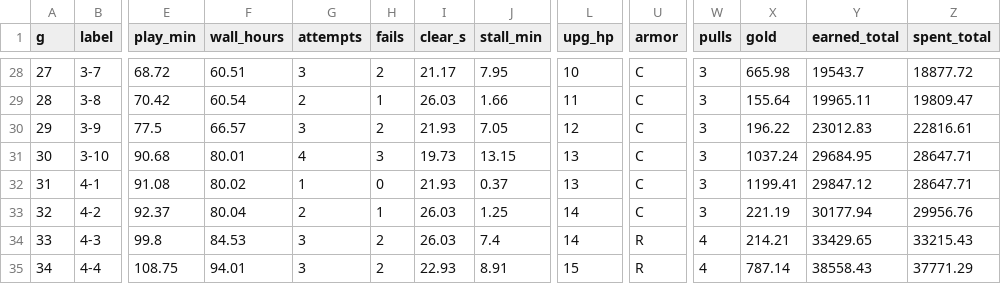
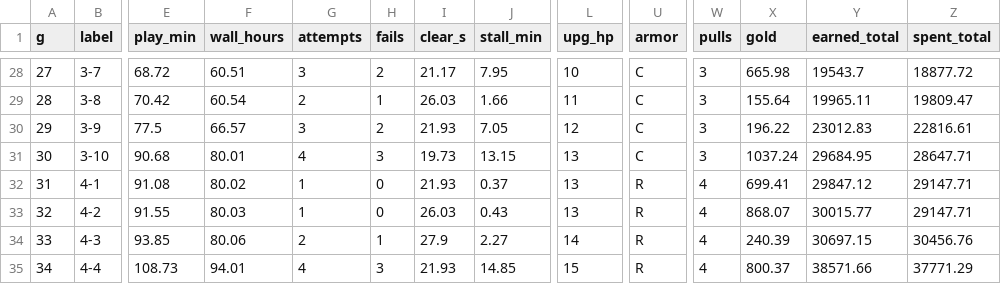
Before and after one commit to pockta11/solohero, a CSV file: _bmad-output/implementation-artifacts/balance/sim-stages-no-ads.csv, drawn as a sheet; only a part is shown, gaps mark what is left out; the diff covers the shown part only; the diff names each change by its address in the sheet, - before the commit and + after, or states it on an @@ line.

```diff
--- a/_bmad-output/implementation-artifacts/balance/sim-stages-no-ads.csv
+++ b/_bmad-output/implementation-artifacts/balance/sim-stages-no-ads.csv
-U32:U33 (armor): C
+U32:U33 (armor): R
-W32:W33 (pulls): 3
+W32:W33 (pulls): 4
-X32 (gold): 1199.41
+X32 (gold): 699.41
-Z32 (spent_total): 28647.71
+Z32 (spent_total): 29147.71
-E33 (play_min): 92.37
+E33 (play_min): 91.55
-F33 (wall_hours): 80.04
+F33 (wall_hours): 80.03
-G33 (attempts): 2
+G33 (attempts): 1
-H33 (fails): 1
+H33 (fails): 0
-J33 (stall_min): 1.25
+J33 (stall_min): 0.43
-L33 (upg_hp): 14
+L33 (upg_hp): 13
-X33 (gold): 221.19
+X33 (gold): 868.07
-Y33 (earned_total): 30177.94
+Y33 (earned_total): 30015.77
-Z33 (spent_total): 29956.76
+Z33 (spent_total): 29147.71
-E34 (play_min): 99.8
+E34 (play_min): 93.85
-F34 (wall_hours): 84.53
+F34 (wall_hours): 80.06
-G34 (attempts): 3
+G34 (attempts): 2
-H34 (fails): 2
+H34 (fails): 1
-I34 (clear_s): 26.03
+I34 (clear_s): 27.9
-J34 (stall_min): 7.4
+J34 (stall_min): 2.27
-X34 (gold): 214.21
+X34 (gold): 240.39
-Y34 (earned_total): 33429.65
+Y34 (earned_total): 30697.15
-Z34 (spent_total): 33215.43
+Z34 (spent_total): 30456.76
-E35 (play_min): 108.75
+E35 (play_min): 108.73
-G35 (attempts): 3
+G35 (attempts): 4
-H35 (fails): 2
+H35 (fails): 3
-I35 (clear_s): 22.93
+I35 (clear_s): 21.93
-J35 (stall_min): 8.91
+J35 (stall_min): 14.85
-X35 (gold): 787.14
+X35 (gold): 800.37
-Y35 (earned_total): 38558.43
+Y35 (earned_total): 38571.66
```
Also changed, not shown: 1 removed row and 93 edited cells elsewhere in this file, _bmad-output/implementation-artifacts/balance/sim-days-ads.csv, _bmad-output/implementation-artifacts/balance/sim-days-no-ads.csv, 26 other files.
